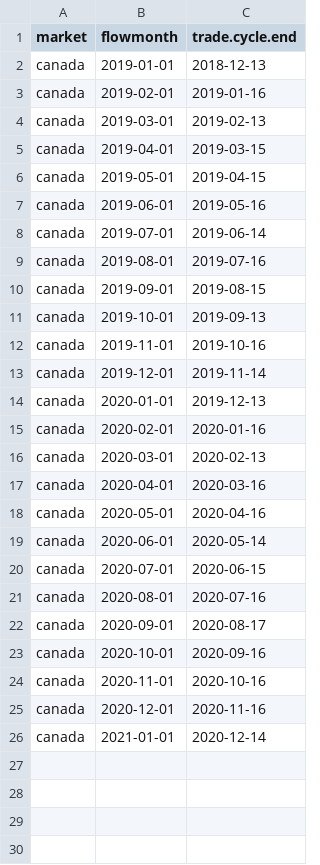
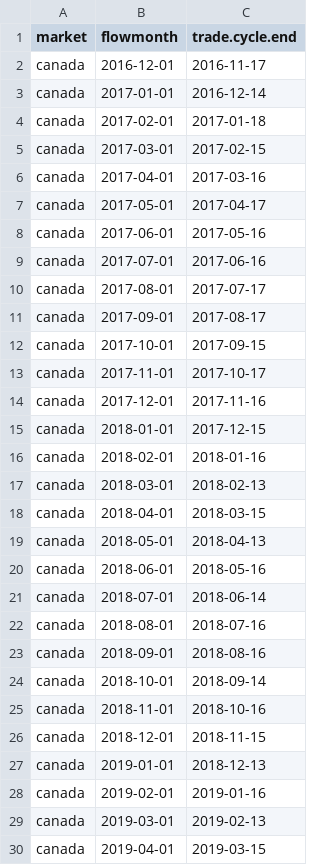
Before and after one commit to risktoollib/RTL, a CSV file: data-raw/tradeCycle.csv, drawn as a sheet; only a part is shown; the shorter side is filled out with more unchanged rows.

Commit message:
tcycke canada b4 2019

```diff
--- a/data-raw/tradeCycle.csv
+++ b/data-raw/tradeCycle.csv
@@ -1,2 +1,27 @@
 market,flowmonth,trade.cycle.end
+canada,2016-12-01,2016-11-17
+canada,2017-01-01,2016-12-14
+canada,2017-02-01,2017-01-18
+canada,2017-03-01,2017-02-15
+canada,2017-04-01,2017-03-16
+canada,2017-05-01,2017-04-17
+canada,2017-06-01,2017-05-16
+canada,2017-07-01,2017-06-16
+canada,2017-08-01,2017-07-17
+canada,2017-09-01,2017-08-17
+canada,2017-10-01,2017-09-15
+canada,2017-11-01,2017-10-17
+canada,2017-12-01,2017-11-16
+canada,2018-01-01,2017-12-15
+canada,2018-02-01,2018-01-16
+canada,2018-03-01,2018-02-13
+canada,2018-04-01,2018-03-15
+canada,2018-05-01,2018-04-13
+canada,2018-06-01,2018-05-16
+canada,2018-07-01,2018-06-14
+canada,2018-08-01,2018-07-16
+canada,2018-09-01,2018-08-16
+canada,2018-10-01,2018-09-14
+canada,2018-11-01,2018-10-16
+canada,2018-12-01,2018-11-15
 canada,2019-01-01,2018-12-13
```
